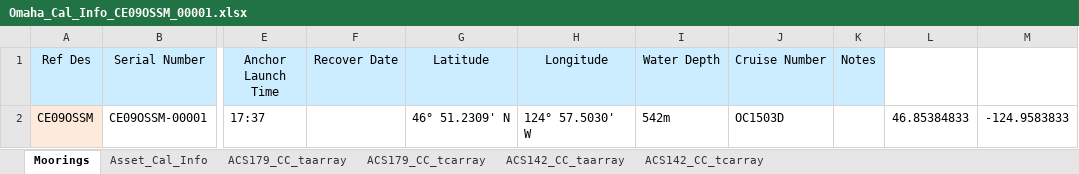
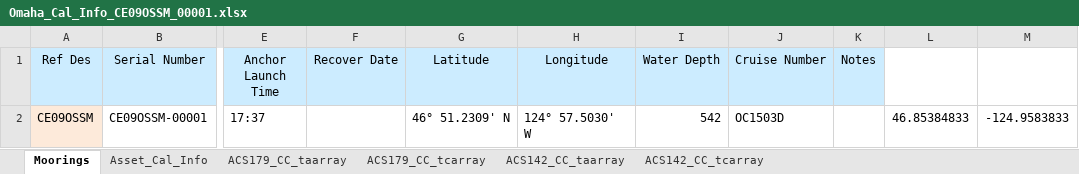
Before and after one commit to oceanobservatories/ingestion-csvs, an Excel workbook: CE09OSSM/Omaha_Cal_Info_CE09OSSM_00001.xlsx, sheet Moorings, drawn as a sheet; only a part is shown, gaps mark what is left out; values as stored, in another font and other column widths than the file's, no borders; the diff names each change by its address in the sheet, - before the commit and + after, or states it on an @@ line.

```diff
--- a/CE09OSSM/Omaha_Cal_Info_CE09OSSM_00001.xlsx (sheet Moorings)
+++ b/CE09OSSM/Omaha_Cal_Info_CE09OSSM_00001.xlsx (sheet Moorings)
-I2 (Water Depth): 542m
+I2 (Water Depth): 542
```
Also changed, not shown: sheet Asset_Cal_Info, CE07SHSM/Omaha_Cal_Info_CE07SHSM_00001.xlsx, CE07SHSM/Omaha_Cal_Info_CE07SHSM_00002.xlsx, 12 other files.
